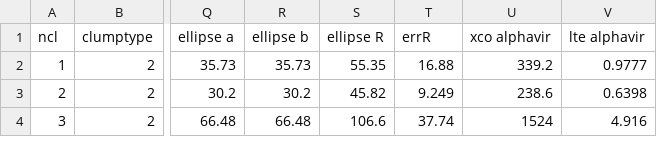
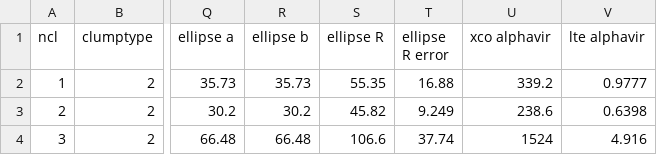
Before and after one commit to gracekrahm/clump-properties, a CSV file: data/all_13CO_clump_props.csv, drawn as a sheet; only a part is shown, gaps mark what is left out; the diff names each change by its address in the sheet, - before the commit and + after, or states it on an @@ line.

Commit message:
Update all_13CO_clump_props.csv

```diff
--- a/data/all_13CO_clump_props.csv
+++ b/data/all_13CO_clump_props.csv
-T1: errR
+T1: ellipse R error
```
